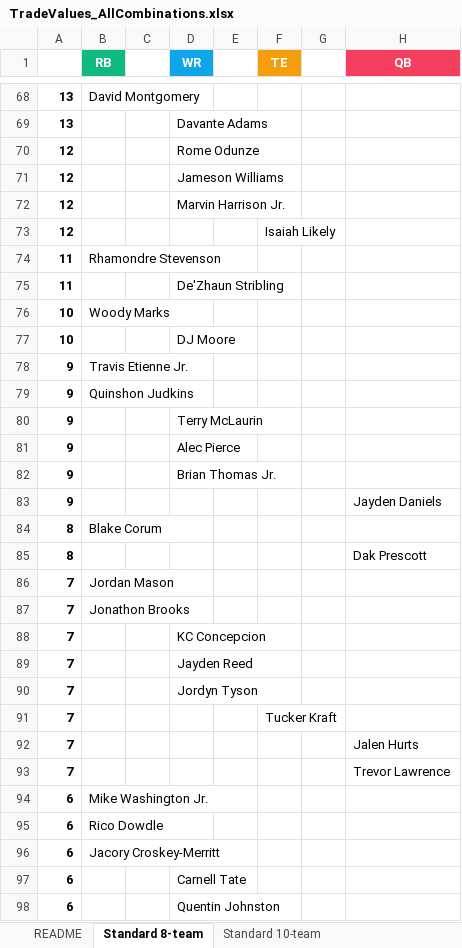
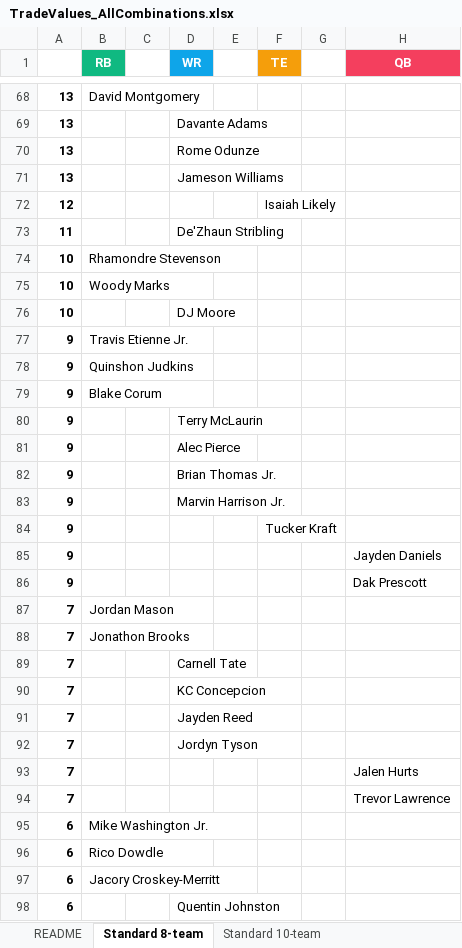
Before and after one commit to seoularpro/OddsVis, an Excel workbook: TradeValueSheets/TradeValues_AllCombinations.xlsx, sheet Standard 8-team, drawn as a sheet; only a part is shown, gaps mark what is left out; values as stored, in another font and other column widths than the file's, no borders; removed rows and columns are numbered as before the commit, all else as after; the diff covers the shown part only; the diff names each change by its address in the sheet, - before the commit and + after, or states it on an @@ line.

```diff
--- a/TradeValueSheets/TradeValues_AllCombinations.xlsx (sheet Standard 8-team)
+++ b/TradeValueSheets/TradeValues_AllCombinations.xlsx (sheet Standard 8-team)
-A70:A71: 12
+A70:A71: 13
-row 72: 12 |  |  | Marvin Harrison Jr.
-row 74: 11 | Rhamondre Stevenson
+row 74: 10 | Rhamondre Stevenson
+row 79: 9 | Blake Corum
+row 83: 9 |  |  | Marvin Harrison Jr.
+row 84: 9 |  |  |  |  | Tucker Kraft
-row 84: 8 | Blake Corum
-A86: 8
+A86: 9
+row 89: 7 |  |  | Carnell Tate
-row 91: 7 |  |  |  |  | Tucker Kraft
-row 97: 6 |  |  | Carnell Tate
```
Also changed, not shown: 5 added rows, 5 removed rows and 4 edited cells elsewhere in this sheet, sheet Full PPR 8-team, sheet Full PPR 10-team, sheet Standard 12-team, sheet Standard 10-team, sheet Half PPR 12-team, sheet Full PPR 12-team, 2 more sheets, TradeValueSheets/TradeValues_FullPPR_10team.xlsx, TradeValueSheets/TradeValues_FullPPR_12team.xlsx, 18 other files.
